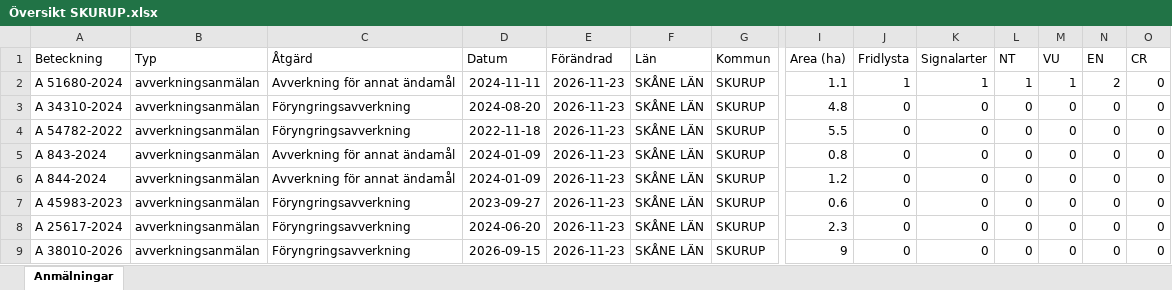
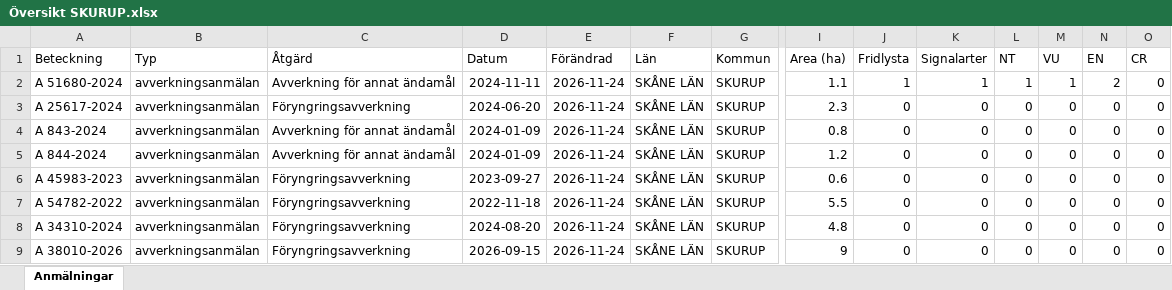
Before and after one commit to klasma/Logging_1264, an Excel workbook: Översikt SKURUP.xlsx, sheet Anmälningar, drawn as a sheet; only a part is shown, gaps mark what is left out; values as stored, in another font and other column widths than the file's, no borders; removed rows and columns are numbered as before the commit, all else as after; rows hold the shown columns only; the diff names each change by its address in the sheet, - before the commit and + after, or states it on an @@ line.

```diff
--- a/Översikt SKURUP.xlsx (sheet Anmälningar)
+++ b/Översikt SKURUP.xlsx (sheet Anmälningar)
-E2:E3 (Förändrad): 2026-11-23
+E2:E3 (Förändrad): 2026-11-24
-A3 (Beteckning): A 34310-2024
+A3 (Beteckning): A 25617-2024
-D3 (Datum): 2024-08-20
+D3 (Datum): 2024-06-20
-I3 (Area (ha)): 4.8
+I3 (Area (ha)): 2.3
-row 4: A 54782-2022 | avverkningsanmälan | Föryngringsavverkning | 2022-11-18 | 2026-11-23 | SKÅNE LÄN | SKURUP | 5.5 | 0 | 0 | 0 | 0 | 0 | 0
-E4:E6 (Förändrad): 2026-11-23
+E4:E6 (Förändrad): 2026-11-24
+row 7: A 54782-2022 | avverkningsanmälan | Föryngringsavverkning | 2022-11-18 | 2026-11-24 | SKÅNE LÄN | SKURUP | 5.5 | 0 | 0 | 0 | 0 | 0 | 0
-A8 (Beteckning): A 25617-2024
+A8 (Beteckning): A 34310-2024
-D8 (Datum): 2024-06-20
+D8 (Datum): 2024-08-20
-E8:E9 (Förändrad): 2026-11-23
+E8:E9 (Förändrad): 2026-11-24
-I8 (Area (ha)): 2.3
+I8 (Area (ha)): 4.8
```
Also changed, not shown: artfynd/A 51680-2024 artfynd.xlsx, 5 other files.
